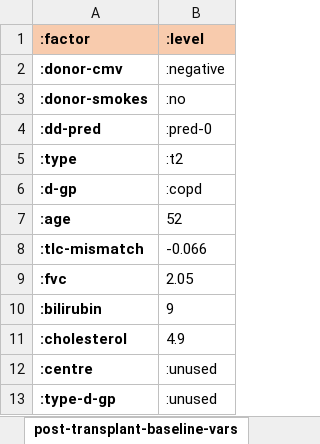
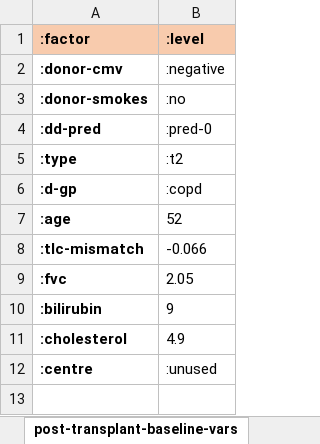
Before and after one commit to WintonCentre/kcp, an Excel workbook: resources/lung-models-master.xlsx, sheet post-transplant-baseline-vars, drawn as a sheet; values as stored, in another font and other column widths than the file's, no borders; the diff names each change by its address in the sheet, - before the commit and + after, or states it on an @@ line.

```diff
--- a/resources/lung-models-master.xlsx (sheet post-transplant-baseline-vars)
+++ b/resources/lung-models-master.xlsx (sheet post-transplant-baseline-vars)
-row 13: :type-d-gp | :unused
```
Also changed, not shown: sheet post-transplant-inputs, sheet waiting-inputs, sheet waiting-baseline-vars, resources/kidney-models-master.xlsx, 9 other files.
